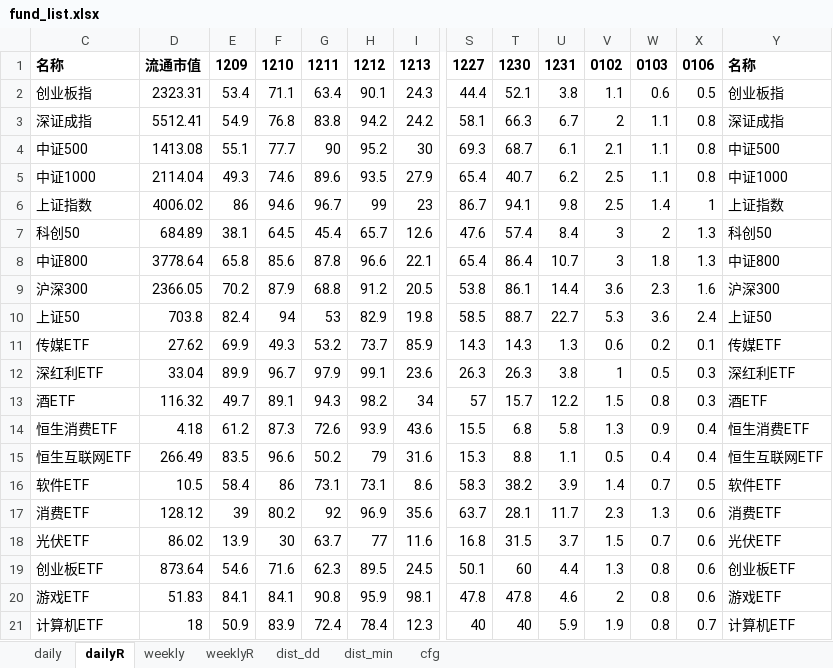
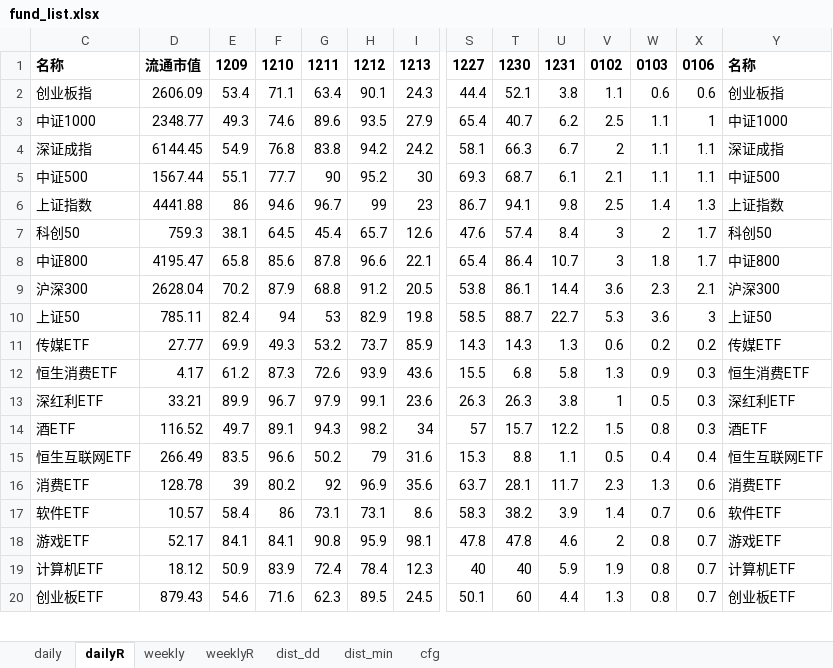
Before and after one commit to aixingkong/view, an Excel workbook: fund_list.xlsx, sheet dailyR, drawn as a sheet; only a part is shown, gaps mark what is left out; values as stored, in another font and other column widths than the file's, no borders; removed rows and columns are numbered as before the commit, all else as after; rows hold the shown columns only; the diff covers the shown part only; the diff names each change by its address in the sheet, - before the commit and + after, or states it on an @@ line.

```diff
--- a/fund_list.xlsx (sheet dailyR)
+++ b/fund_list.xlsx (sheet dailyR)
-D2: 2323.31
+D2: 2606.09
-X2: 0.5
+X2: 0.6
+row 3: 中证1000 | 2348.77 | 49.3 | 74.6 | 89.6 | 93.5 | 27.9 | 65.4 | 40.7 | 6.2 | 2.5 | 1.1 | 1 | 中证1000
-D4: 5512.41
+D4: 6144.45
-X4:X5: 0.8
+X4:X5: 1.1
-D5: 1413.08
+D5: 1567.44
-row 5: 中证1000 | 2114.04 | 49.3 | 74.6 | 89.6 | 93.5 | 27.9 | 65.4 | 40.7 | 6.2 | 2.5 | 1.1 | 0.8 | 中证1000
-D6: 4006.02
+D6: 4441.88
-X6: 1
+X6: 1.3
-D7: 684.89
+D7: 759.3
-X7:X8: 1.3
+X7:X8: 1.7
-D8: 3778.64
+D8: 4195.47
-D9: 2366.05
+D9: 2628.04
-X9: 1.6
+X9: 2.1
-D10: 703.8
+D10: 785.11
-X10: 2.4
+X10: 3
-D11: 27.62
+D11: 27.77
-X11: 0.1
+X11: 0.2
+row 12: 恒生消费ETF | 4.17 | 61.2 | 87.3 | 72.6 | 93.9 | 43.6 | 15.5 | 6.8 | 5.8 | 1.3 | 0.9 | 0.3 | 恒生消费ETF
-D13: 33.04
+D13: 33.21
-D14: 116.32
+D14: 116.52
-row 14: 恒生消费ETF | 4.18 | 61.2 | 87.3 | 72.6 | 93.9 | 43.6 | 15.5 | 6.8 | 5.8 | 1.3 | 0.9 | 0.4 | 恒生消费ETF
-row 16: 软件ETF | 10.5 | 58.4 | 86 | 73.1 | 73.1 | 8.6 | 58.3 | 38.2 | 3.9 | 1.4 | 0.7 | 0.5 | 软件ETF
-D16: 128.12
+D16: 128.78
-row 18: 光伏ETF | 86.02 | 13.9 | 30 | 63.7 | 77 | 11.6 | 16.8 | 31.5 | 3.7 | 1.5 | 0.7 | 0.6 | 光伏ETF
-row 19: 创业板ETF | 873.64 | 54.6 | 71.6 | 62.3 | 89.5 | 24.5 | 50.1 | 60 | 4.4 | 1.3 | 0.8 | 0.6 | 创业板ETF
+row 17: 软件ETF | 10.57 | 58.4 | 86 | 73.1 | 73.1 | 8.6 | 58.3 | 38.2 | 3.9 | 1.4 | 0.7 | 0.6 | 软件ETF
-D18: 51.83
+D18: 52.17
-X18: 0.6
+X18: 0.7
-D19: 18
+D19: 18.12
+row 20: 创业板ETF | 879.43 | 54.6 | 71.6 | 62.3 | 89.5 | 24.5 | 50.1 | 60 | 4.4 | 1.3 | 0.8 | 0.7 | 创业板ETF
```
Also changed, not shown: 33 added rows, 32 removed rows and 59 edited cells elsewhere in this sheet, sheet weeklyR, sheet daily, sheet weekly, hidden cells, 2 other files.
